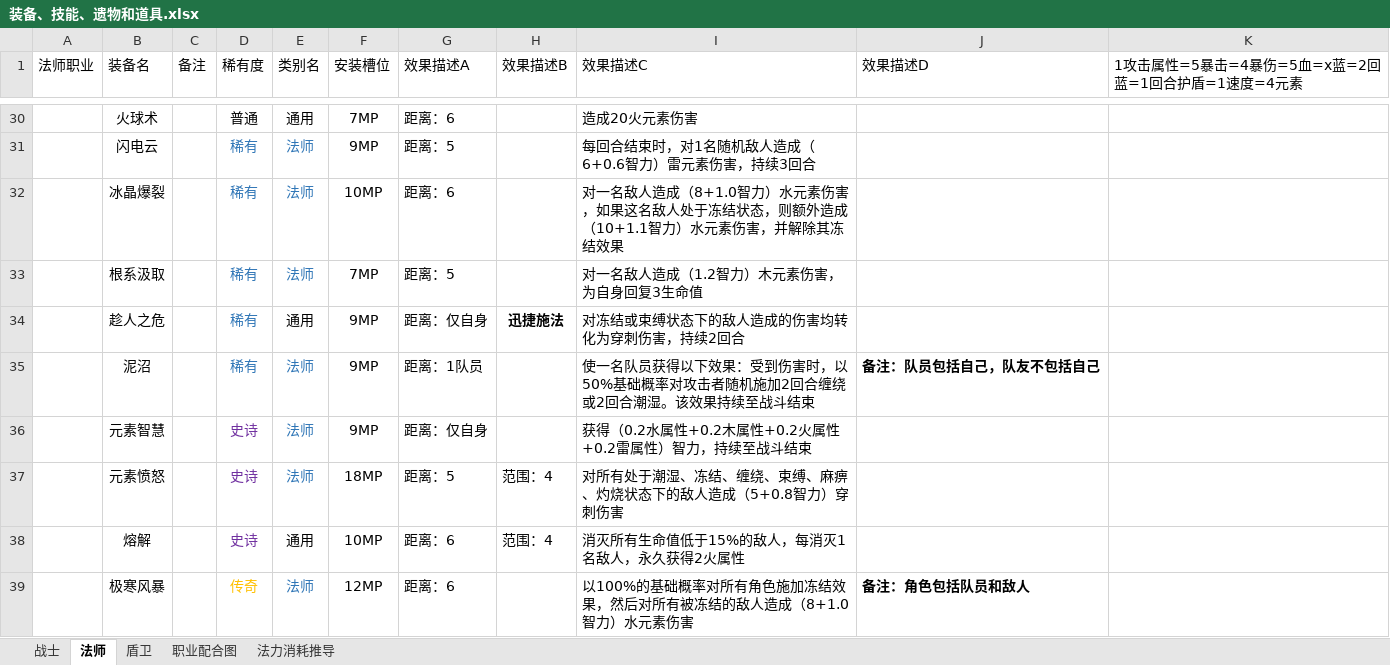
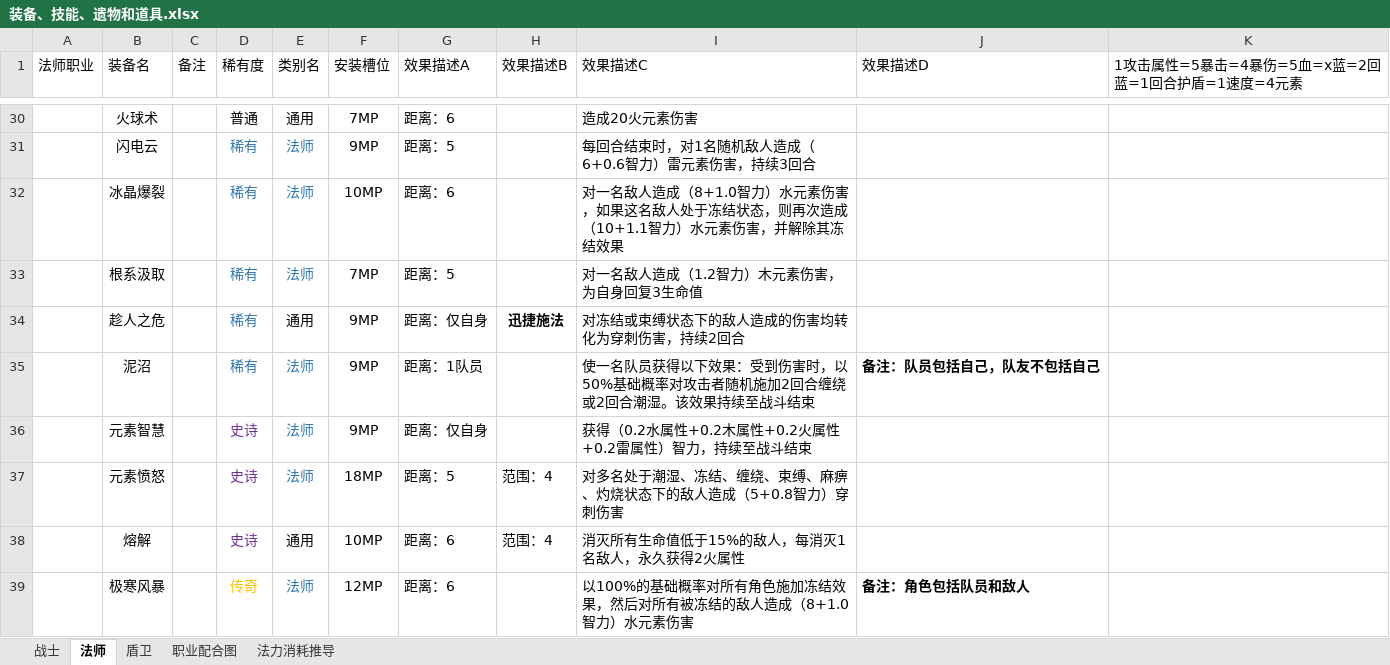
Before and after one commit to TianxingGame/design_document, an Excel workbook: 装备、技能、遗物和道具.xlsx, sheet 法师, drawn as a sheet; only a part is shown, gaps mark what is left out; values as stored, in another font and other column widths than the file's, no borders; the diff names each change by its address in the sheet, - before the commit and + after, or states it on an @@ line.

```diff
--- a/装备、技能、遗物和道具.xlsx (sheet 法师)
+++ b/装备、技能、遗物和道具.xlsx (sheet 法师)
-I32 (效果描述C): …状态，则额外造成（10+1.1…
+I32 (效果描述C): …状态，则再次造成（10+1.1…
-I37 (效果描述C): 对所有处于潮湿、冻结、缠绕、束缚、麻痹、灼烧状态下的敌人造成（5+0.8智力）穿刺伤害
+I37 (效果描述C): 对多名处于潮湿、冻结、缠绕、束缚、麻痹、灼烧状态下的敌人造成（5+0.8智力）穿刺伤害
```
Also changed, not shown: sheet 盾卫.
